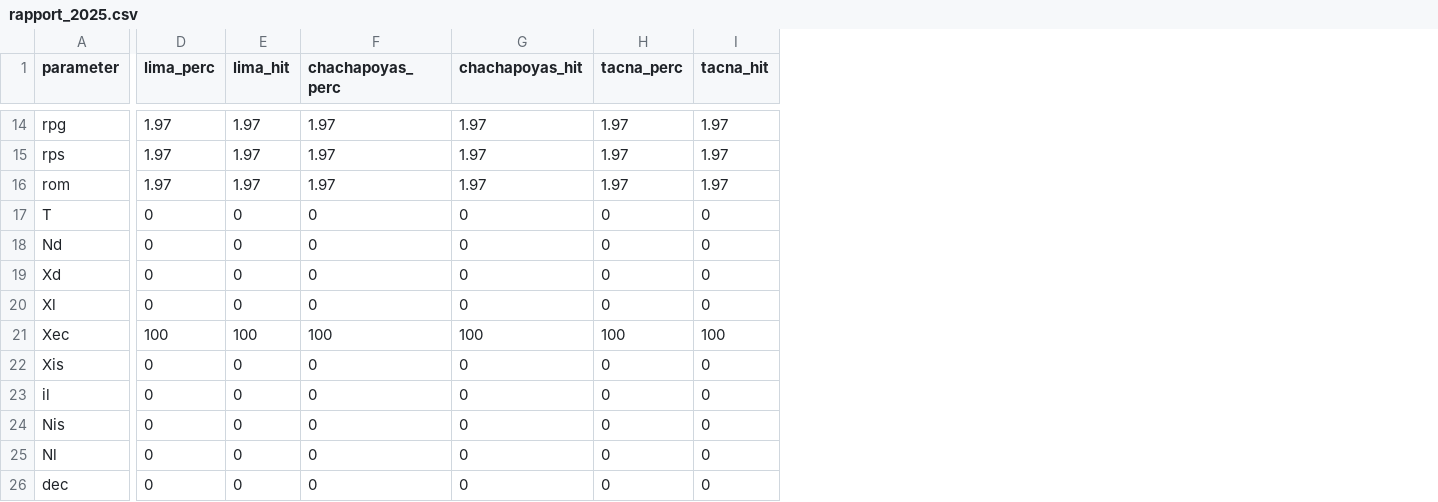
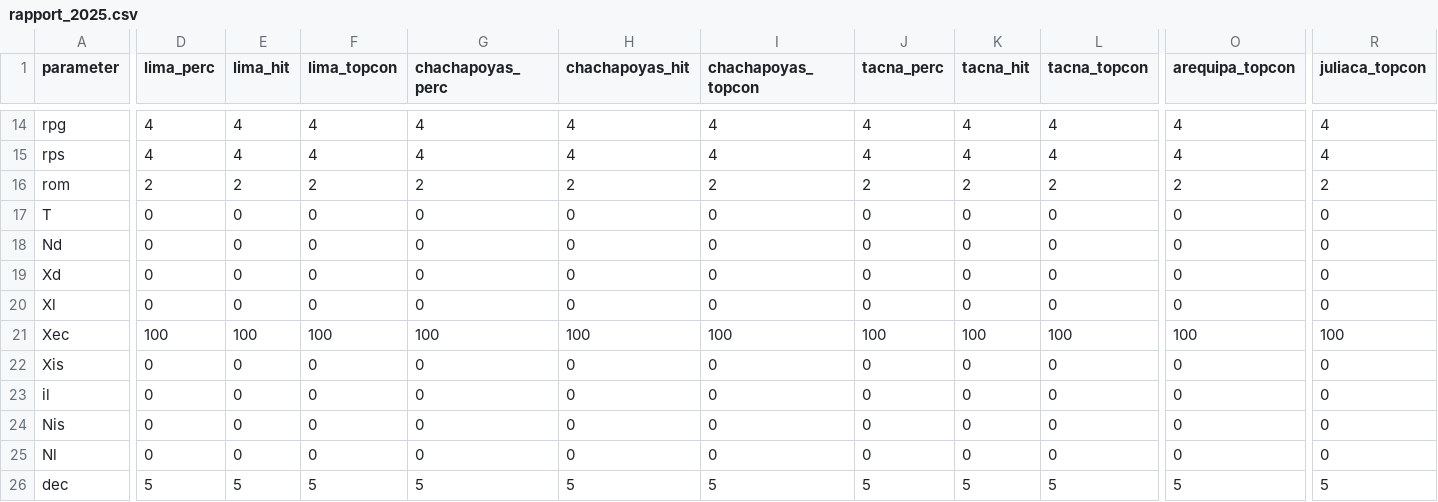
Before and after one commit to muchoux/SWC_muriel, a CSV file: parameters/rapport_2025.csv, drawn as a sheet; only a part is shown, gaps mark what is left out; addresses are those after the commit; the diff covers the shown part only; the diff names each change by its address in the sheet, - before the commit and + after, or states it on an @@ line.

```diff
--- a/parameters/rapport_2025.csv
+++ b/parameters/rapport_2025.csv
+column F (lima_topcon), rows 14-26: 4 | 4 | 2 | 0 | 0 | 0 | 0 | 100 | 0 | 0 | 0 | 0 | 5
+column I (chachapoyas_topcon), rows 14-26: 4 | 4 | 2 | 0 | 0 | 0 | 0 | 100 | 0 | 0 | 0 | 0 | 5
+column L (tacna_topcon), rows 14-26: 4 | 4 | 2 | 0 | 0 | 0 | 0 | 100 | 0 | 0 | 0 | 0 | 5
+column O (arequipa_topcon), rows 14-26: 4 | 4 | 2 | 0 | 0 | 0 | 0 | 100 | 0 | 0 | 0 | 0 | 5
+column R (juliaca_topcon), rows 14-26: 4 | 4 | 2 | 0 | 0 | 0 | 0 | 100 | 0 | 0 | 0 | 0 | 5
-D14:D15 (lima_perc): 1.97
+D14:D15 (lima_perc): 4
-E14:E15 (lima_hit): 1.97
+E14:E15 (lima_hit): 4
-G14:G15 (chachapoyas_perc): 1.97
+G14:G15 (chachapoyas_perc): 4
-H14:H15 (chachapoyas_hit): 1.97
+H14:H15 (chachapoyas_hit): 4
-J14:J15 (tacna_perc): 1.97
+J14:J15 (tacna_perc): 4
-K14:K15 (tacna_hit): 1.97
+K14:K15 (tacna_hit): 4
-D16 (lima_perc): 1.97
+D16 (lima_perc): 2
-E16 (lima_hit): 1.97
+E16 (lima_hit): 2
-G16 (chachapoyas_perc): 1.97
+G16 (chachapoyas_perc): 2
-H16 (chachapoyas_hit): 1.97
+H16 (chachapoyas_hit): 2
-J16 (tacna_perc): 1.97
+J16 (tacna_perc): 2
-K16 (tacna_hit): 1.97
+K16 (tacna_hit): 2
-D26 (lima_perc): 0
+D26 (lima_perc): 5
-E26 (lima_hit): 0
+E26 (lima_hit): 5
-G26 (chachapoyas_perc): 0
+G26 (chachapoyas_perc): 5
-H26 (chachapoyas_hit): 0
+H26 (chachapoyas_hit): 5
-J26 (tacna_perc): 0
+J26 (tacna_perc): 5
-K26 (tacna_hit): 0
+K26 (tacna_hit): 5
```
Also changed, not shown: 43 edited cells elsewhere in this file, parameters/rapport_2020.csv, 14 other files.
